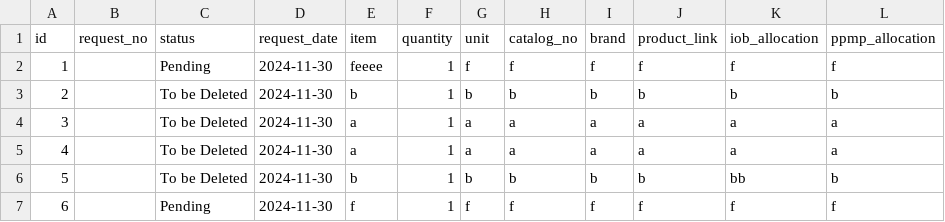
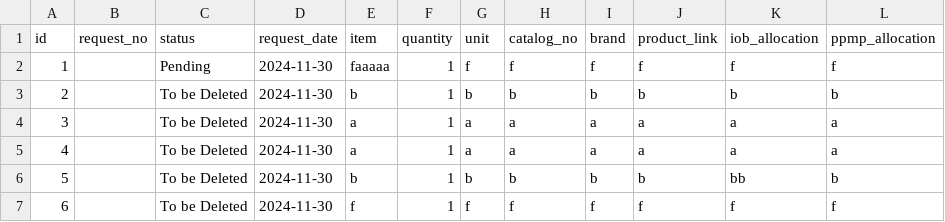
Before and after one commit to heyyysenpai/labsuppliesrequestsystem, a CSV file: labsuppreqsys-data.csv, drawn as a sheet.

```diff
--- a/labsuppreqsys-data.csv
+++ b/labsuppreqsys-data.csv
@@ -1,3 +1,3 @@
 id,request_no,status,request_date,item,quantity,unit,catalog_no,brand,product_link,iob_allocation,ppmp_allocation
-1,,Pending,2024-11-30,feeee,1,f,f,f,f,f,f
+1,,Pending,2024-11-30,faaaaa,1,f,f,f,f,f,f
 2,,To be Deleted,2024-11-30,b,1,b,b,b,b,b,b
@@ -6,2 +6,2 @@ id,request_no,status,request_date,item,quantity,unit,catalog_no,brand,product_li
 5,,To be Deleted,2024-11-30,b,1,b,b,b,b,bb,b
-6,,Pending,2024-11-30,f,1,f,f,f,f,f,f
+6,,To be Deleted,2024-11-30,f,1,f,f,f,f,f,f
```
Also changed, not shown: 1 other file.
